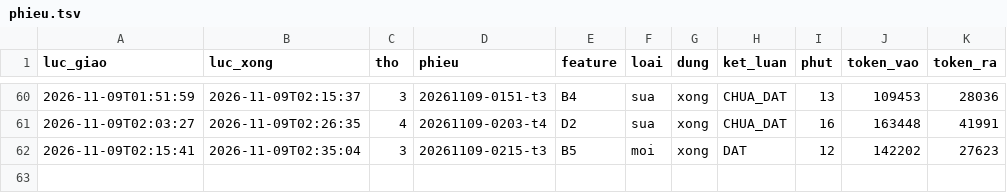
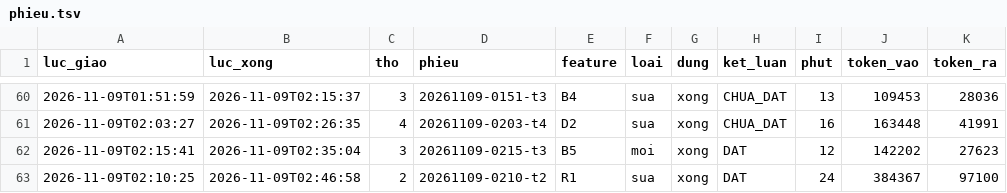
Before and after one commit to fyzdfyzd/linhx-engine, a TSV file: .canh/phieu.tsv, drawn as a sheet; only a part is shown, gaps mark what is left out; the diff names each change by its address in the sheet, - before the commit and + after, or states it on an @@ line.

Commit message:
canh: trạng thái thợ engine 2026-11-09 02:49

```diff
--- a/.canh/phieu.tsv
+++ b/.canh/phieu.tsv
+row 63: 2026-11-09T02:10:25 | 2026-11-09T02:46:58 | 2 | 20261109-0210-t2 | R1 | sua | xong | DAT | 24 | 384367 | 97100
```
Also changed, not shown: 3 other files.
